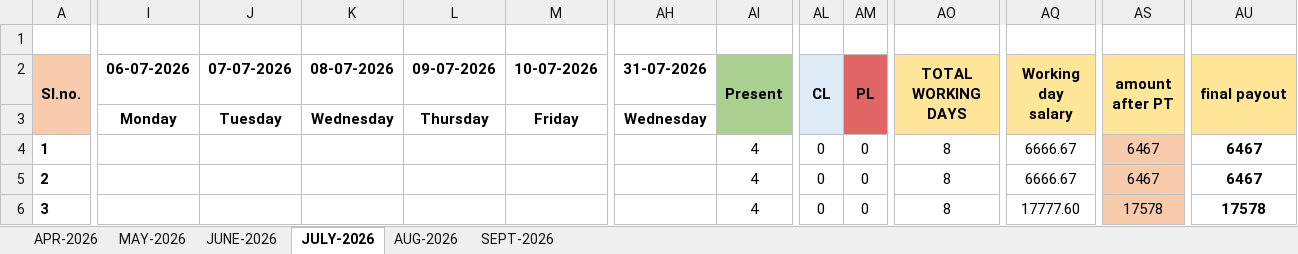
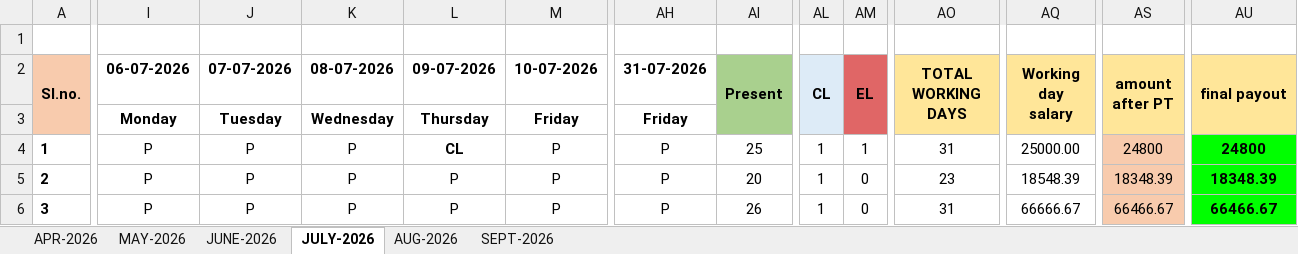
Before and after one commit to sumanth-com/iFranchise-HRMS, an Excel workbook: src/assets/Attendence Sheet 2026.xlsx, sheet JULY-2026, drawn as a sheet; only a part is shown, gaps mark what is left out; values as stored, in another font and other column widths than the file's, no borders; charts and pictures not drawn; removed rows and columns are numbered as before the commit, all else as after; rows hold the shown columns only; the diff covers the shown part only; the diff names each change by its address in the sheet, - before the commit and + after, or states it on an @@ line.

```diff
--- a/src/assets/Attendence Sheet 2026.xlsx (sheet JULY-2026)
+++ b/src/assets/Attendence Sheet 2026.xlsx (sheet JULY-2026)
-AM2: PL
+AM2: EL
-AH3 (31-07-2026): Wednesday
+AH3 (31-07-2026): Friday
-I4 (06-07-2026): (empty)
+I4 (06-07-2026): P
-J4 (07-07-2026): (empty)
+J4 (07-07-2026): P
-K4 (08-07-2026): (empty)
+K4 (08-07-2026): P
-L4 (09-07-2026): (empty)
+L4 (09-07-2026): CL
-M4 (10-07-2026): (empty)
+M4 (10-07-2026): P
-AH4 (31-07-2026): (empty)
+AH4 (31-07-2026): P
-AI4 (Present): 4
+AI4 (Present): 25
-AL4 (CL): 0
+AL4 (CL): 1
-AM4 (EL): 0
+AM4 (EL): 1
-AO4 (TOTAL WORKING DAYS): 8
+AO4 (TOTAL WORKING DAYS): 31
-AQ4 (Working day salary): 6666.67
+AQ4 (Working day salary): 25000.00
-AS4 (amount after PT): 6467
+AS4 (amount after PT): 24800
-AU4 (final payout): 6467
+AU4 (final payout): 24800
-AU4 fill: none
+AU4 fill: #00FF00
-row 5: 2 |  |  |  |  |  |  | 4 | 0 | 0 | 8 | 6666.67 | 6467 | 6467
+row 5: 2 | P | P | P | P | P | P | 20 | 1 | 0 | 23 | 18548.39 | 18348.39 | 18348.39
-I6 (06-07-2026): (empty)
+I6 (06-07-2026): P
-J6 (07-07-2026): (empty)
+J6 (07-07-2026): P
-K6 (08-07-2026): (empty)
+K6 (08-07-2026): P
-L6 (09-07-2026): (empty)
+L6 (09-07-2026): P
-M6 (10-07-2026): (empty)
+M6 (10-07-2026): P
-AH6 (31-07-2026): (empty)
+AH6 (31-07-2026): P
-AI6 (Present): 4
+AI6 (Present): 26
-AL6 (CL): 0
+AL6 (CL): 1
-AO6 (TOTAL WORKING DAYS): 8
+AO6 (TOTAL WORKING DAYS): 31
-AQ6 (Working day salary): 17777.60
+AQ6 (Working day salary): 66666.67
-AS6 (amount after PT): 17578
+AS6 (amount after PT): 66466.67
-AU6 (final payout): 17578
+AU6 (final payout): 66466.67
-AU6 fill: none
+AU6 fill: #00FF00
```
Also changed, not shown: 7 added rows, 233 edited cells and cell formats elsewhere in this sheet, sheet AUG-2026, 14 other files.
